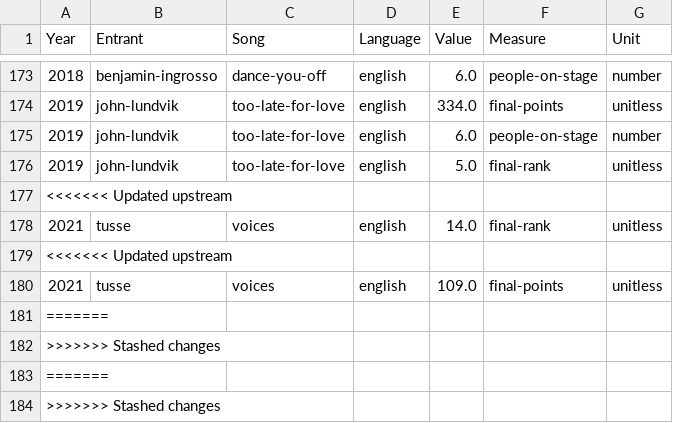
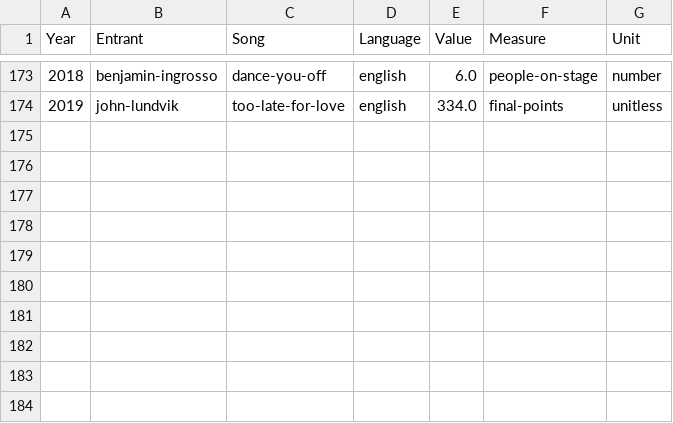
Before and after one commit to GSS-Cogs/csv-to-csvw-action-example, a CSV file: out/folder/folder/csv_with_config/csv-with-config.csv, drawn as a sheet; only a part is shown, gaps mark what is left out.

```diff
--- a/out/folder/folder/csv_with_config/csv-with-config.csv
+++ b/out/folder/folder/csv_with_config/csv-with-config.csv
@@ -174,11 +174 @@ Year,Entrant,Song,Language,Value,Measure,Unit
 2019,john-lundvik,too-late-for-love,english,334.0,final-points,unitless
-2019,john-lundvik,too-late-for-love,english,6.0,people-on-stage,number
-2019,john-lundvik,too-late-for-love,english,5.0,final-rank,unitless
-<<<<<<< Updated upstream
-2021,tusse,voices,english,14.0,final-rank,unitless
-<<<<<<< Updated upstream
-2021,tusse,voices,english,109.0,final-points,unitless
-=======
->>>>>>> Stashed changes
-=======
->>>>>>> Stashed changes
```
Also changed, not shown: 11 other files.
